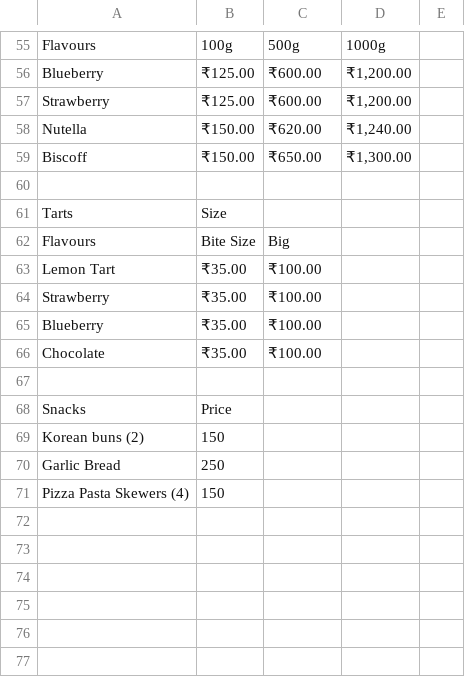
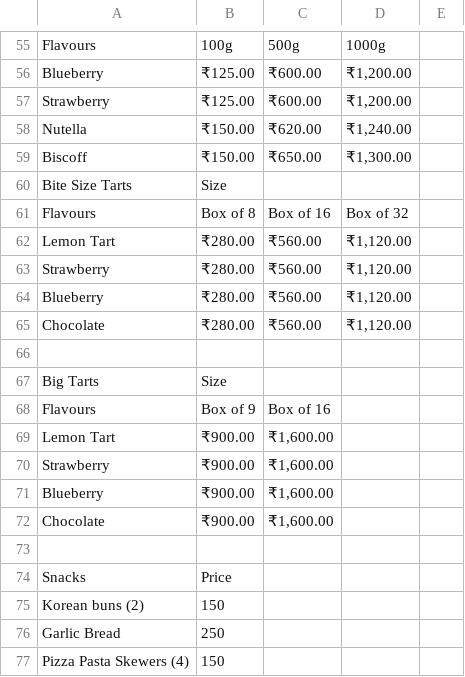
Before and after one commit to rdhtdata/Belaku-Bakes, a CSV file: data/menu rates - menu rates.csv, drawn as a sheet; only a part is shown, gaps mark what is left out.

Commit message:
Update tarts subcategories (bite size & big), box sizes, and prices across menu and custom order form

```diff
--- a/data/menu rates - menu rates.csv
+++ b/data/menu rates - menu rates.csv
@@ -59,9 +59,15 @@ Nutella,₹150.00,₹620.00,"₹1,240.00",
 Biscoff,₹150.00,₹650.00,"₹1,300.00",
+Bite Size Tarts,Size,,,
+Flavours,Box of 8,Box of 16,Box of 32,
+Lemon Tart,₹280.00,₹560.00,"₹1,120.00",
+Strawberry,₹280.00,₹560.00,"₹1,120.00",
+Blueberry,₹280.00,₹560.00,"₹1,120.00",
+Chocolate,₹280.00,₹560.00,"₹1,120.00",
 ,,,,
-Tarts,Size,,,
-Flavours,Bite Size,Big,,
-Lemon Tart,₹35.00,₹100.00,,
-Strawberry,₹35.00,₹100.00,,
-Blueberry,₹35.00,₹100.00,,
-Chocolate,₹35.00,₹100.00,,
+Big Tarts,Size,,,
+Flavours,Box of 9,Box of 16,,
+Lemon Tart,₹900.00,"₹1,600.00",,
+Strawberry,₹900.00,"₹1,600.00",,
+Blueberry,₹900.00,"₹1,600.00",,
+Chocolate,₹900.00,"₹1,600.00",,
 ,,,,
```
Also changed, not shown: docs/data/menu rates - menu rates.csv, public/data/menu rates - menu rates.csv, 5 other files.
